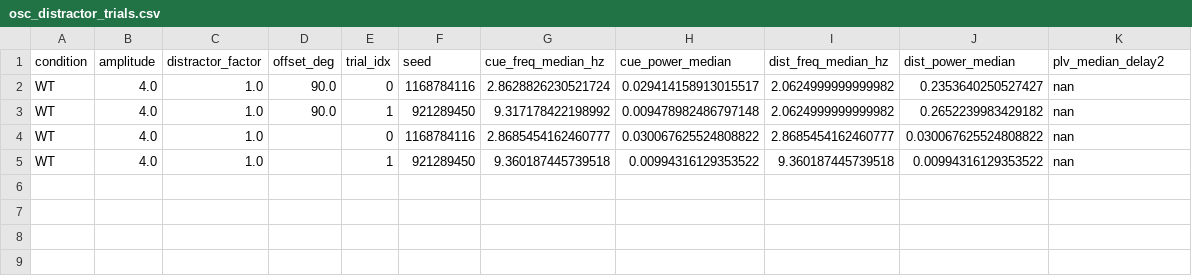
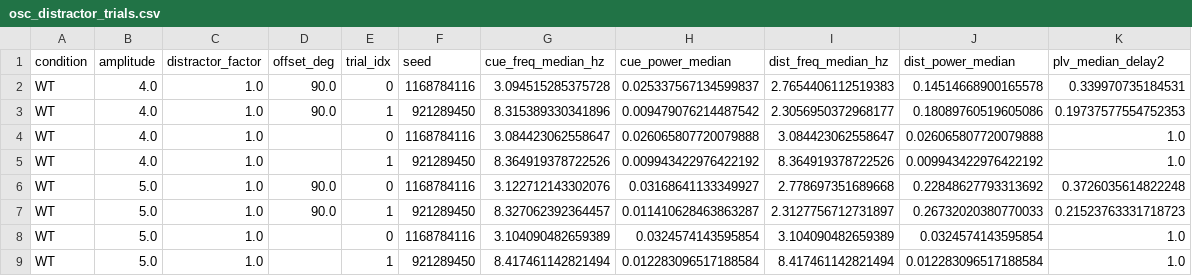
Before and after one commit to valjcq/AD_pfc_modeling, a CSV file: figs/ring/osc_distractor/default/128_inhib_10_excit_8/osc_distractor_trials.csv, drawn as a sheet.

Commit message:
Oscillatory distractor first run

```diff
--- a/figs/ring/osc_distractor/default/128_inhib_10_excit_8/osc_distractor_trials.csv
+++ b/figs/ring/osc_distractor/default/128_inhib_10_excit_8/osc_distractor_trials.csv
@@ -1,5 +1,9 @@
 condition,amplitude,distractor_factor,offset_deg,trial_idx,seed,cue_freq_median_hz,cue_power_median,dist_freq_median_hz,dist_power_median,plv_median_delay2
-WT,4.0,1.0,90.0,0,1168784116,2.8628826230521724,0.029414158913015517,2.0624999999999982,0.2353640250527427,nan
-WT,4.0,1.0,90.0,1,921289450,9.317178422198992,0.009478982486797148,2.0624999999999982,0.2652239983429182,nan
-WT,4.0,1.0,,0,1168784116,2.8685454162460777,0.030067625524808822,2.8685454162460777,0.030067625524808822,nan
-WT,4.0,1.0,,1,921289450,9.360187445739518,0.00994316129353522,9.360187445739518,0.00994316129353522,nan
+WT,4.0,1.0,90.0,0,1168784116,3.094515285375728,0.025337567134599837,2.7654406112519383,0.14514668900165578,0.339970735184531
+WT,4.0,1.0,90.0,1,921289450,8.315389330341896,0.009479076214487542,2.3056950372968177,0.18089760519605086,0.19737577554752353
+WT,4.0,1.0,,0,1168784116,3.084423062558647,0.026065807720079888,3.084423062558647,0.026065807720079888,1.0
+WT,4.0,1.0,,1,921289450,8.364919378722526,0.009943422976422192,8.364919378722526,0.009943422976422192,1.0
+WT,5.0,1.0,90.0,0,1168784116,3.122712143302076,0.03168641133349927,2.778697351689668,0.22848627793313692,0.3726035614822248
+WT,5.0,1.0,90.0,1,921289450,8.327062392364457,0.011410628463863287,2.3127756712731897,0.26732020380770033,0.21523763331718723
+WT,5.0,1.0,,0,1168784116,3.104090482659389,0.0324574143595854,3.104090482659389,0.0324574143595854,1.0
+WT,5.0,1.0,,1,921289450,8.417461142821494,0.012283096517188584,8.417461142821494,0.012283096517188584,1.0
```
Also changed, not shown: 4 other files.
